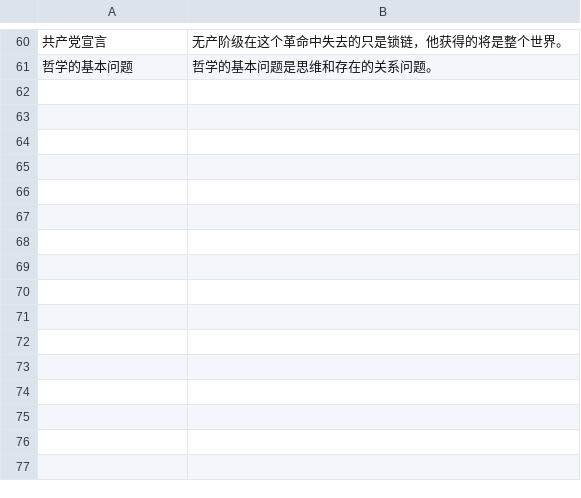
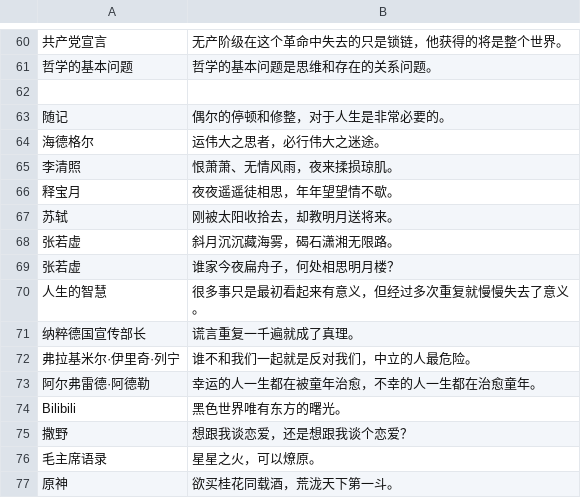
Before and after one commit to rksk102/bonjourr-chinese-quotes, a CSV file: quotes.csv, drawn as a sheet; only a part is shown, gaps mark what is left out; the diff names each change by its address in the sheet, - before the commit and + after, or states it on an @@ line.

```diff
--- a/quotes.csv
+++ b/quotes.csv
+row 62: (empty)
+row 63: 随记 | 偶尔的停顿和修整，对于人生是非常必要的。
+row 64: 海德格尔 | 运伟大之思者，必行伟大之迷途。
+row 65: 李清照 | 恨萧萧、无情风雨，夜来揉损琼肌。
+row 66: 释宝月 | 夜夜遥遥徒相思，年年望望情不歇。
+row 67: 苏轼 | 刚被太阳收拾去，却教明月送将来。
+row 68: 张若虚 | 斜月沉沉藏海雾，碣石潇湘无限路。
+row 69: 张若虚 | 谁家今夜扁舟子，何处相思明月楼？
+row 70: 人生的智慧 | 很多事只是最初看起来有意义，但经过多次重复就慢慢失去了意义。
+row 71: 纳粹德国宣传部长 | 谎言重复一千遍就成了真理。
+row 72: 弗拉基米尔·伊里奇·列宁 | 谁不和我们一起就是反对我们，中立的人最危险。
+row 73: 阿尔弗雷德·阿德勒 | 幸运的人一生都在被童年治愈，不幸的人一生都在治愈童年。
+row 74: Bilibili | 黑色世界唯有东方的曙光。
+row 75: 撒野 | 想跟我谈恋爱，还是想跟我谈个恋爱？
+row 76: 毛主席语录 | 星星之火，可以燎原。
+row 77: 原神 | 欲买桂花同载酒，荒泷天下第一斗。
```
